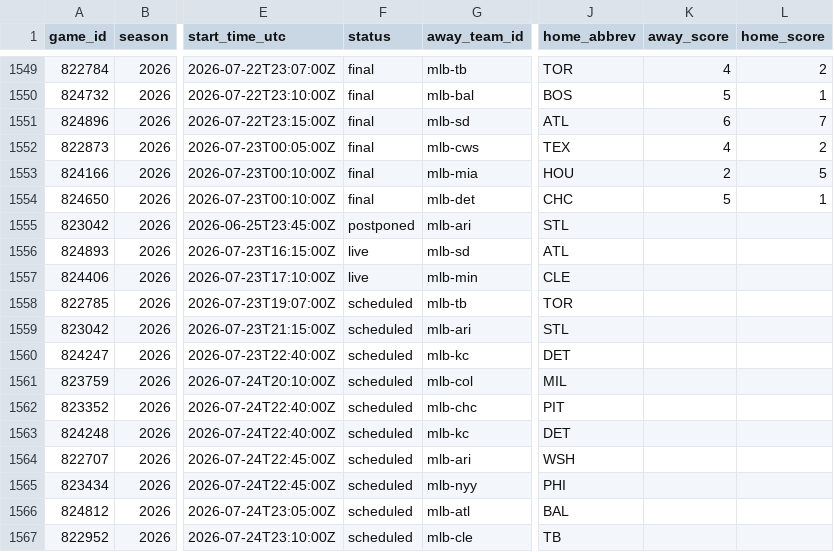
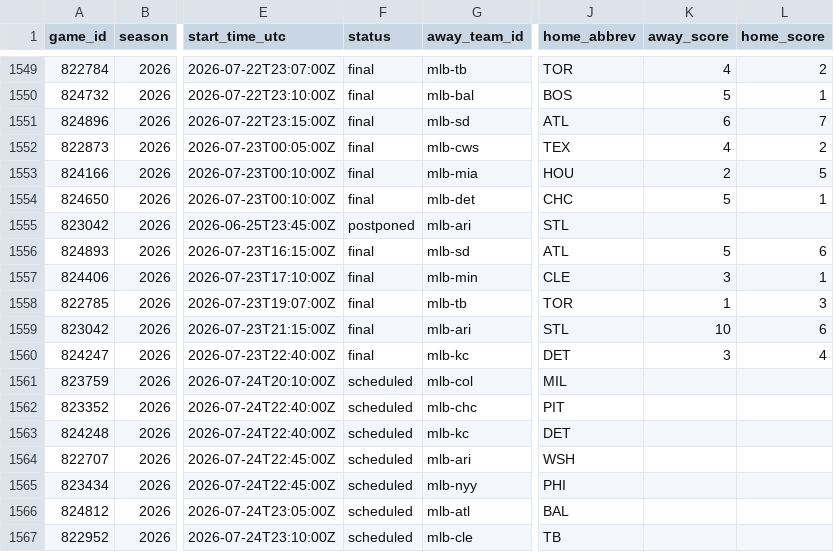
Before and after one commit to jpf5046/basic_betting_model, a CSV file: data/mlb/games_2026.csv, drawn as a sheet; only a part is shown, gaps mark what is left out; the diff names each change by its address in the sheet, - before the commit and + after, or states it on an @@ line.

```diff
--- a/data/mlb/games_2026.csv
+++ b/data/mlb/games_2026.csv
-F1556:F1557 (status): live
+F1556:F1557 (status): final
-K1556 (away_score): (empty)
+K1556 (away_score): 5
-L1556 (home_score): (empty)
+L1556 (home_score): 6
-K1557 (away_score): (empty)
+K1557 (away_score): 3
-L1557 (home_score): (empty)
+L1557 (home_score): 1
-F1558:F1560 (status): scheduled
+F1558:F1560 (status): final
-K1558 (away_score): (empty)
+K1558 (away_score): 1
-L1558 (home_score): (empty)
+L1558 (home_score): 3
-K1559 (away_score): (empty)
+K1559 (away_score): 10
-L1559 (home_score): (empty)
+L1559 (home_score): 6
-K1560 (away_score): (empty)
+K1560 (away_score): 3
-L1560 (home_score): (empty)
+L1560 (home_score): 4
```
Also changed, not shown: data/frames/mlb_2026.csv, 4 other files.
